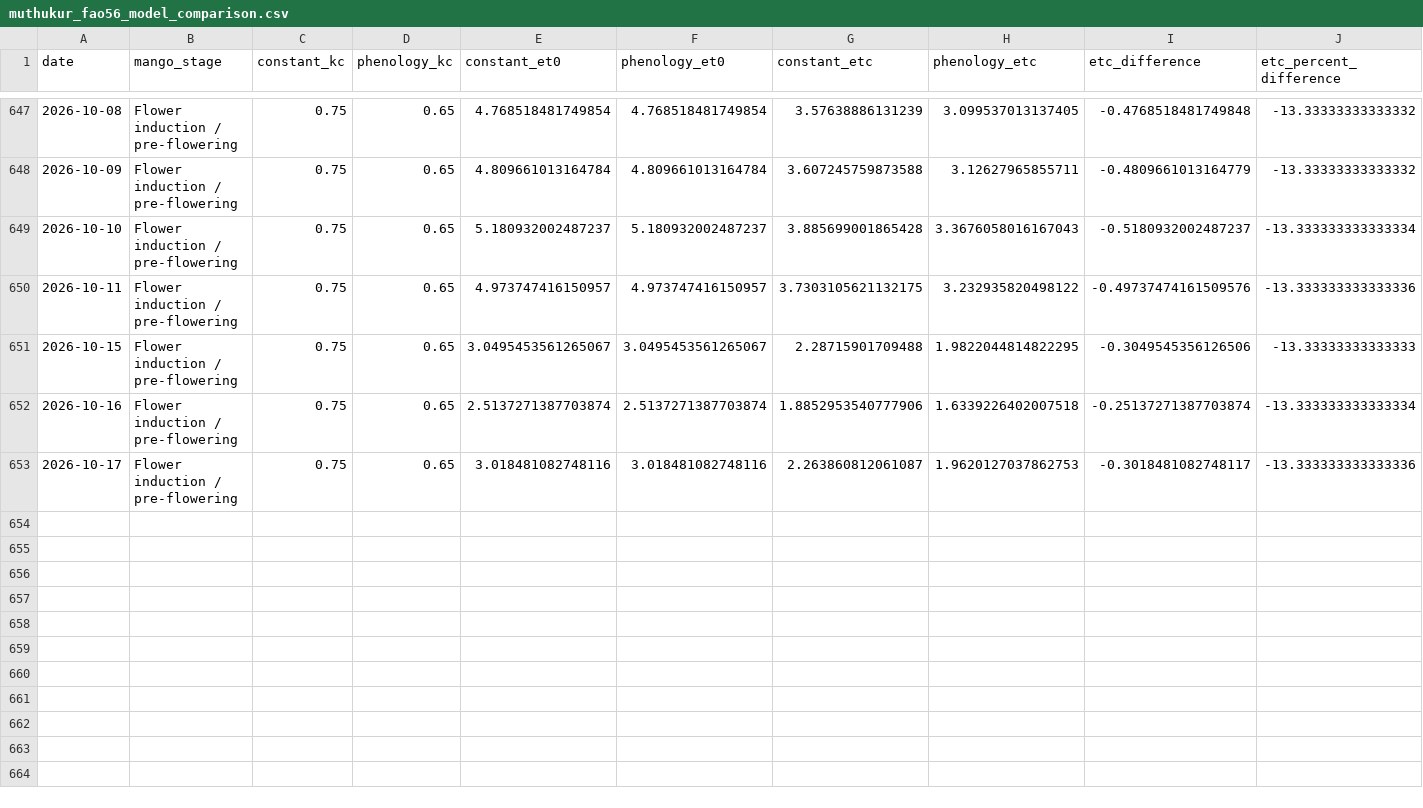
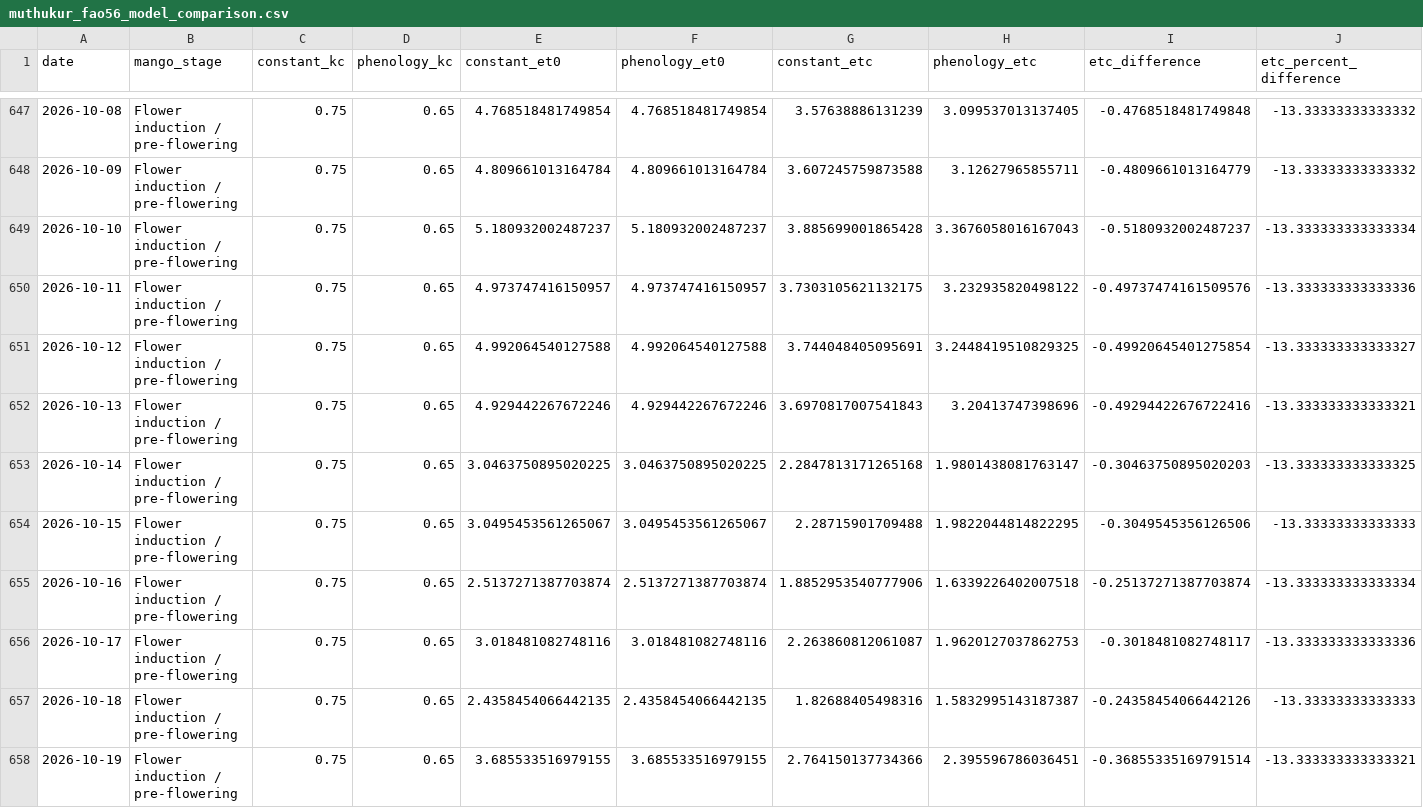
Before and after one commit to vanaprashanth/mango-digital-twin, a CSV file: data/processed/muthukur_fao56_model_comparison.csv, drawn as a sheet; only a part is shown, gaps mark what is left out; rows hold the shown columns only; the diff names each change by its address in the sheet, - before the commit and + after, or states it on an @@ line.

```diff
--- a/data/processed/muthukur_fao56_model_comparison.csv
+++ b/data/processed/muthukur_fao56_model_comparison.csv
+row 651: 2026-10-12 | Flower induction / pre-flowering | 0.75 | 0.65 | 4.992064540127588 | 4.992064540127588 | 3.744048405095691 | 3.2448419510829325 | -0.49920645401275854 | -13.333333333333327
+row 652: 2026-10-13 | Flower induction / pre-flowering | 0.75 | 0.65 | 4.929442267672246 | 4.929442267672246 | 3.6970817007541843 | 3.20413747398696 | -0.49294422676722416 | -13.333333333333321
+row 653: 2026-10-14 | Flower induction / pre-flowering | 0.75 | 0.65 | 3.0463750895020225 | 3.0463750895020225 | 2.2847813171265168 | 1.9801438081763147 | -0.30463750895020203 | -13.333333333333325
+row 657: 2026-10-18 | Flower induction / pre-flowering | 0.75 | 0.65 | 2.4358454066442135 | 2.4358454066442135 | 1.82688405498316 | 1.5832995143187387 | -0.24358454066442126 | -13.33333333333333
+row 658: 2026-10-19 | Flower induction / pre-flowering | 0.75 | 0.65 | 3.685533516979155 | 3.685533516979155 | 2.764150137734366 | 2.395596786036451 | -0.36855335169791514 | -13.333333333333321
```
Also changed, not shown: data/processed/muthukur_combined_feature_table.csv, data/processed/muthukur_fao56_interpolated_kc_water_balance.csv, 17 other files.
